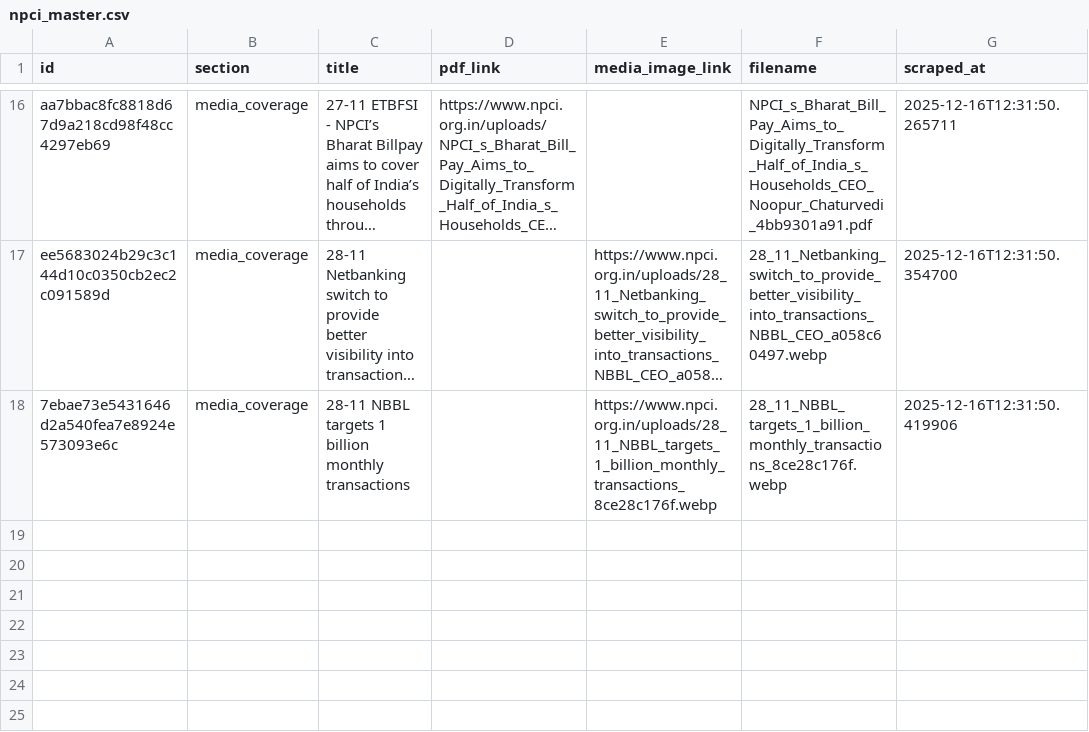
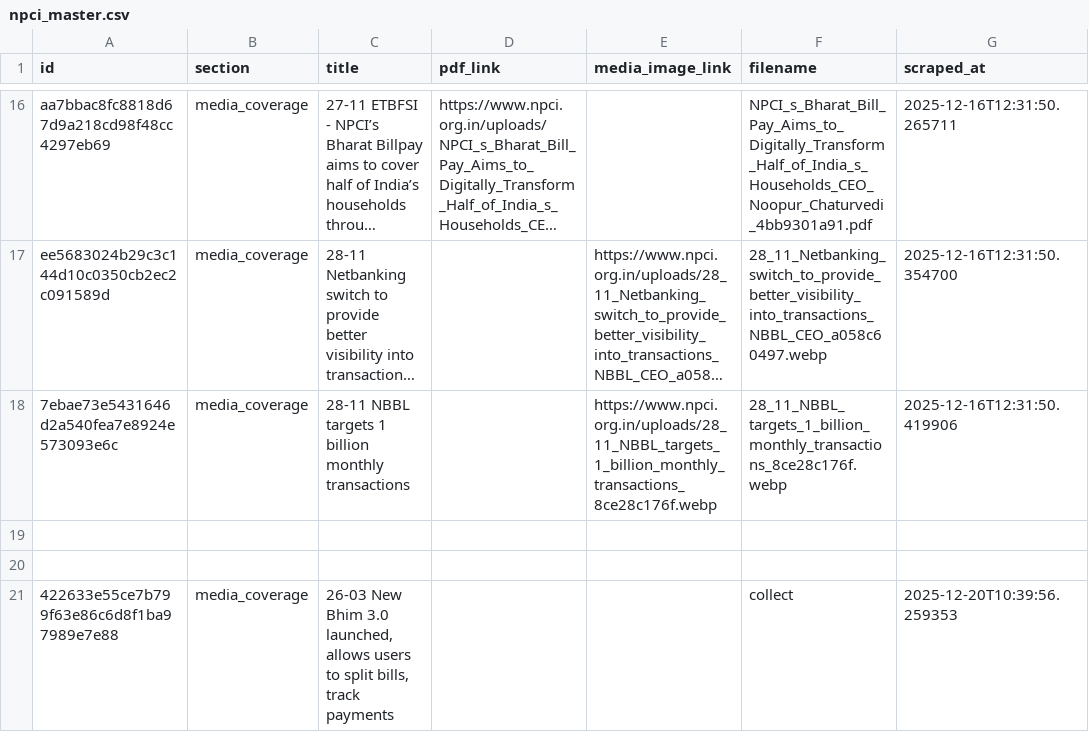
Before and after one commit to Legaltech-TL/trilegal-regulatory-updates, a CSV file: data/npci_master.csv, drawn as a sheet; only a part is shown, gaps mark what is left out; long unchanged cells end in …; the diff names each change by its address in the sheet, - before the commit and + after, or states it on an @@ line.

```diff
--- a/data/npci_master.csv
+++ b/data/npci_master.csv
+row 19: (empty)
+row 20: (empty)
+row 21: 422633e55ce7b799f63e86c6d8f1ba97989e7e88 | media_coverage | 26-03 New Bhim 3.0 launched, allows users to split bills, track payments |  |  | collect | 2025-12-20T10:39:56.259353
```
Also changed, not shown: 2 other files.
